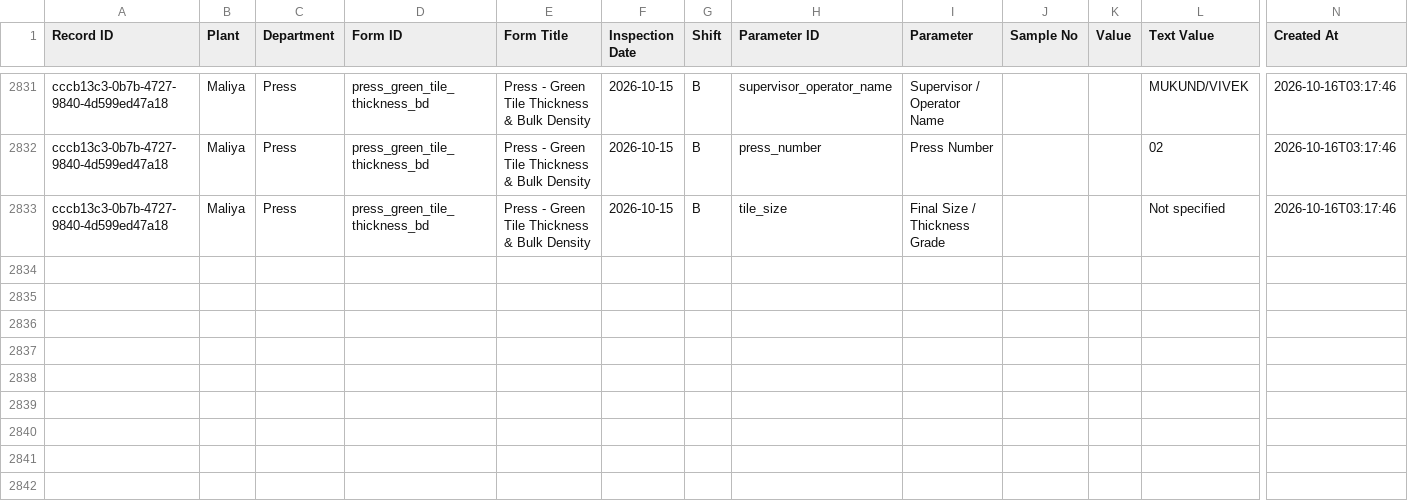
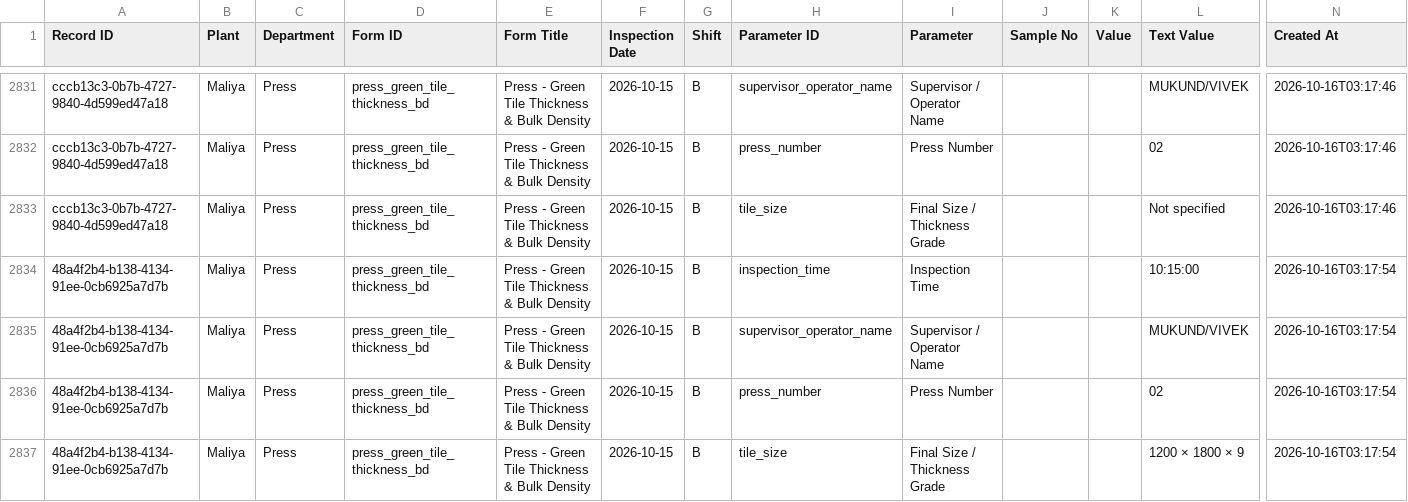
Before and after one commit to data-analyst-simpolo/SPC-Analysis, a CSV file: data/quality_readings.csv, drawn as a sheet; only a part is shown, gaps mark what is left out; rows hold the shown columns only; the diff names each change by its address in the sheet, - before the commit and + after, or states it on an @@ line.

Commit message:
Append SPC inspection

```diff
--- a/data/quality_readings.csv
+++ b/data/quality_readings.csv
+row 2834: 48a4f2b4-b138-4134-91ee-0cb6925a7d7b | Maliya | Press | press_green_tile_thickness_bd | Press - Green Tile Thickness & Bulk Density | 2026-10-15 | B | inspection_time | Inspection Time |  |  | 10:15:00 | 2026-10-16T03:17:54
+row 2835: 48a4f2b4-b138-4134-91ee-0cb6925a7d7b | Maliya | Press | press_green_tile_thickness_bd | Press - Green Tile Thickness & Bulk Density | 2026-10-15 | B | supervisor_operator_name | Supervisor / Operator Name |  |  | MUKUND/VIVEK | 2026-10-16T03:17:54
+row 2836: 48a4f2b4-b138-4134-91ee-0cb6925a7d7b | Maliya | Press | press_green_tile_thickness_bd | Press - Green Tile Thickness & Bulk Density | 2026-10-15 | B | press_number | Press Number |  |  | 02 | 2026-10-16T03:17:54
+row 2837: 48a4f2b4-b138-4134-91ee-0cb6925a7d7b | Maliya | Press | press_green_tile_thickness_bd | Press - Green Tile Thickness & Bulk Density | 2026-10-15 | B | tile_size | Final Size / Thickness Grade |  |  | 1200 × 1800 × 9 | 2026-10-16T03:17:54
```
